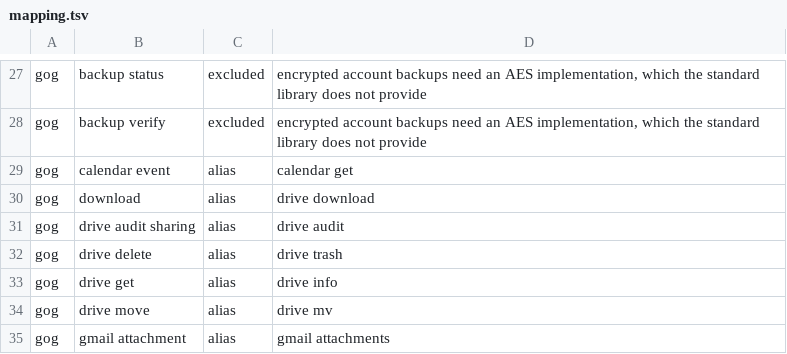
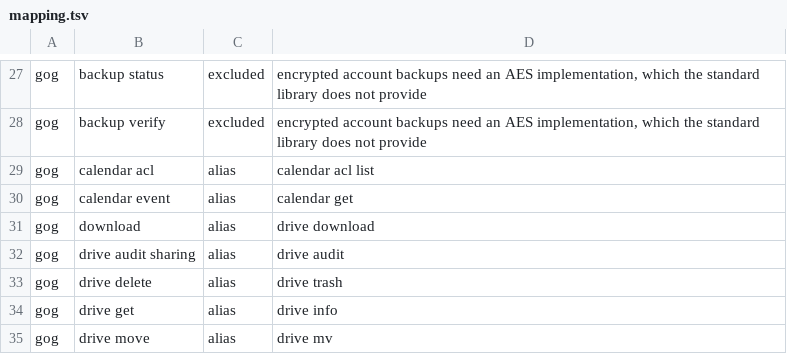
Before and after one commit to pfeilbr/git-scratchpad, a TSV file: parity/mapping.tsv, drawn as a sheet; only a part is shown, gaps mark what is left out; the shorter side is filled out with more unchanged rows.

```diff
--- a/parity/mapping.tsv
+++ b/parity/mapping.tsv
@@ -28,2 +28,3 @@ gog	backup status	excluded	encrypted account backups need an AES implementation,
 gog	backup verify	excluded	encrypted account backups need an AES implementation, which the standard library does not provide
+gog	calendar acl	alias	calendar acl list
 gog	calendar event	alias	calendar get
```
Also changed, not shown: 4 other files.
